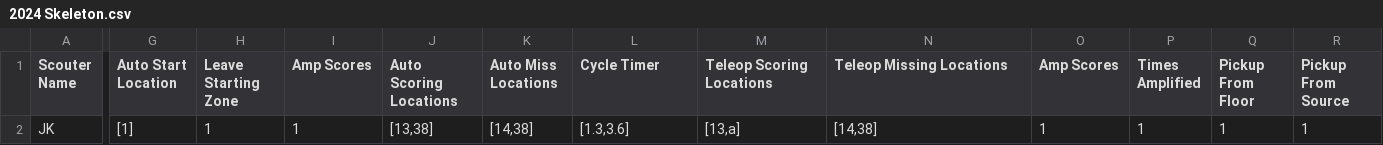
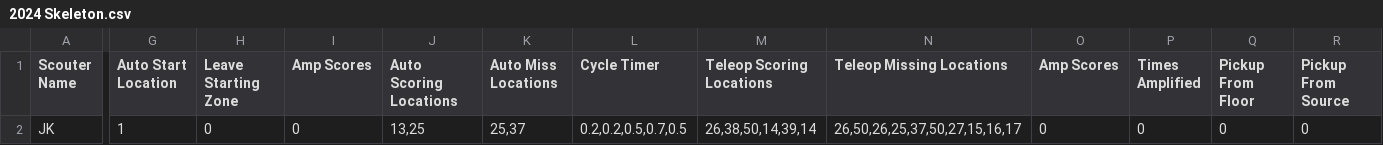
Before and after one commit to PWNAGERobotics/ScoutingPASS, a CSV file: Excel/2024 Skeleton.csv, drawn as a sheet; only a part is shown, gaps mark what is left out; the diff covers the shown part only; the diff names each change by its address in the sheet, - before the commit and + after, or states it on an @@ line.

Commit message:
Change skeleton

```diff
--- a/Excel/2024 Skeleton.csv
+++ b/Excel/2024 Skeleton.csv
-G2 (Auto Start Location): [1]
+G2 (Auto Start Location): 1
-H2 (Leave Starting Zone): 1
+H2 (Leave Starting Zone): 0
-I2 (Amp Scores): 1
+I2 (Amp Scores): 0
-J2 (Auto Scoring Locations): [13,38]
+J2 (Auto Scoring Locations): 13,25
-K2 (Auto Miss Locations): [14,38]
+K2 (Auto Miss Locations): 25,37
-L2 (Cycle Timer): [1.3,3.6]
+L2 (Cycle Timer): 0.2,0.2,0.5,0.7,0.5
-M2 (Teleop Scoring Locations): [13,a]
+M2 (Teleop Scoring Locations): 26,38,50,14,39,14
-N2 (Teleop Missing Locations): [14,38]
+N2 (Teleop Missing Locations): 26,50,26,25,37,50,27,15,16,17
-O2 (Amp Scores): 1
+O2 (Amp Scores): 0
-P2 (Times Amplified): 1
+P2 (Times Amplified): 0
-Q2 (Pickup From Floor): 1
+Q2 (Pickup From Floor): 0
-R2 (Pickup From Source): 1
+R2 (Pickup From Source): 0
```
Also changed, not shown: 4 edited cells elsewhere in this file.
